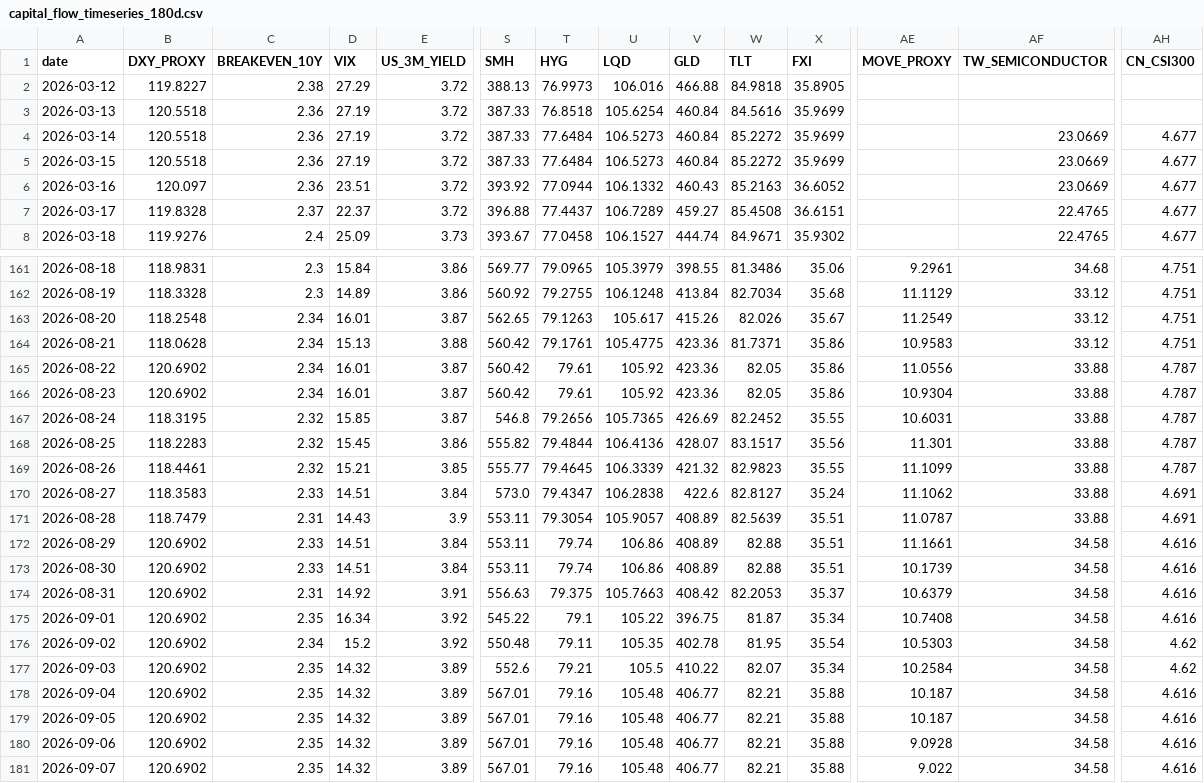
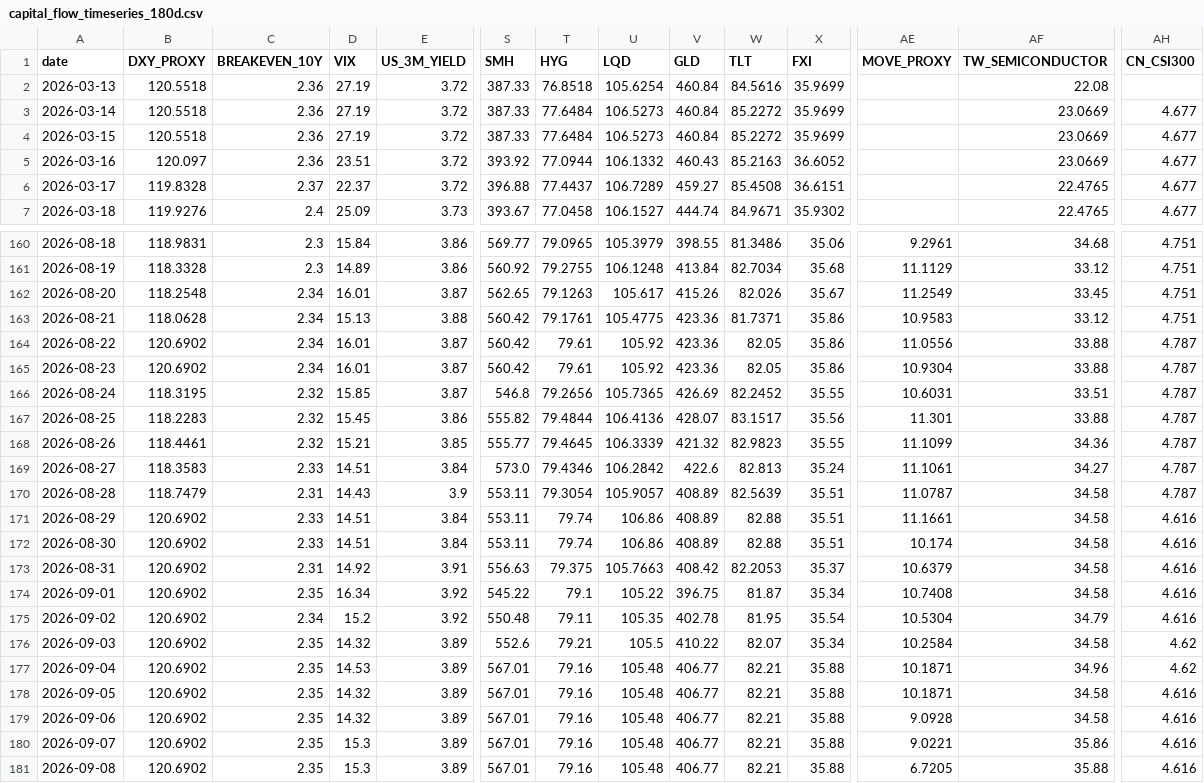
Before and after one commit to stutjeff/pios-capital-flow-engine, a CSV file: data/capital_flow_timeseries_180d.csv, drawn as a sheet; only a part is shown, gaps mark what is left out; removed rows and columns are numbered as before the commit, all else as after; rows hold the shown columns only; the diff covers the shown part only; the diff names each change by its address in the sheet, - before the commit and + after, or states it on an @@ line.

```diff
--- a/data/capital_flow_timeseries_180d.csv
+++ b/data/capital_flow_timeseries_180d.csv
-row 2: 2026-03-12 | 119.8227 | 2.38 | 27.29 | 3.72 | 388.13 | 76.9973 | 106.016 | 466.88 | 84.9818 | 35.8905
-AF2 (TW_SEMICONDUCTOR): (empty)
+AF2 (TW_SEMICONDUCTOR): 22.08
-AF162 (TW_SEMICONDUCTOR): 33.12
+AF162 (TW_SEMICONDUCTOR): 33.45
-AF166 (TW_SEMICONDUCTOR): 33.88
+AF166 (TW_SEMICONDUCTOR): 33.51
-AF168 (TW_SEMICONDUCTOR): 33.88
+AF168 (TW_SEMICONDUCTOR): 34.36
-T169 (HYG): 79.4347
+T169 (HYG): 79.4346
-U169 (LQD): 106.2838
+U169 (LQD): 106.2842
-W169 (TLT): 82.8127
+W169 (TLT): 82.813
-AE169 (MOVE_PROXY): 11.1062
+AE169 (MOVE_PROXY): 11.1061
-AF169 (TW_SEMICONDUCTOR): 33.88
+AF169 (TW_SEMICONDUCTOR): 34.27
-AH169:AH170 (CN_CSI300): 4.691
+AH169:AH170 (CN_CSI300): 4.787
-AF170 (TW_SEMICONDUCTOR): 33.88
+AF170 (TW_SEMICONDUCTOR): 34.58
-AE172 (MOVE_PROXY): 10.1739
+AE172 (MOVE_PROXY): 10.174
-AE175 (MOVE_PROXY): 10.5303
+AE175 (MOVE_PROXY): 10.5304
-AF175 (TW_SEMICONDUCTOR): 34.58
+AF175 (TW_SEMICONDUCTOR): 34.79
-AH175 (CN_CSI300): 4.62
+AH175 (CN_CSI300): 4.616
-D177 (VIX): 14.32
+D177 (VIX): 14.53
-AE177:AE178 (MOVE_PROXY): 10.187
+AE177:AE178 (MOVE_PROXY): 10.1871
-AF177 (TW_SEMICONDUCTOR): 34.58
+AF177 (TW_SEMICONDUCTOR): 34.96
-AH177 (CN_CSI300): 4.616
+AH177 (CN_CSI300): 4.62
-D180 (VIX): 14.32
+D180 (VIX): 15.3
-AE180 (MOVE_PROXY): 9.022
+AE180 (MOVE_PROXY): 9.0221
-AF180 (TW_SEMICONDUCTOR): 34.58
+AF180 (TW_SEMICONDUCTOR): 35.86
+row 181: 2026-09-08 | 120.6902 | 2.35 | 15.3 | 3.89 | 567.01 | 79.16 | 105.48 | 406.77 | 82.21 | 35.88 | 6.7205 | 35.88 | 4.616
```
Also changed, not shown: 113 edited cells elsewhere in this file, data/factor_analysis.csv, data/market_state_history_180d.csv, 3 other files.
